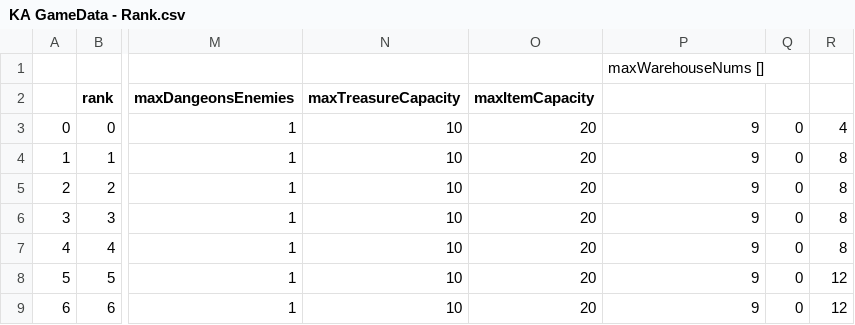
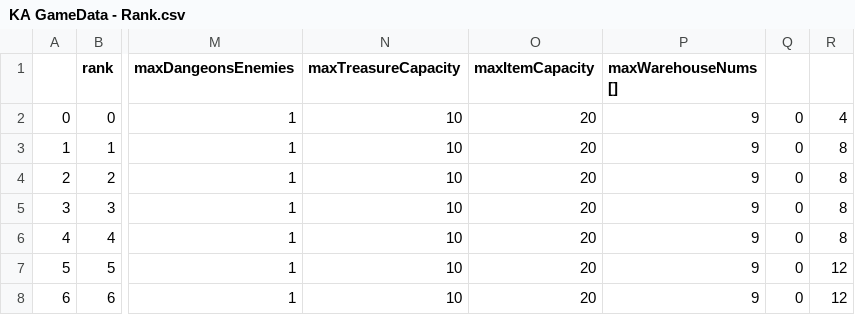
Before and after one commit to anisyahya21/Kingdom-adventures-game-data-and-tools, a CSV file: data/sheet-research/raw-copies/KA GameData - Rank.csv, drawn as a sheet; only a part is shown, gaps mark what is left out; removed rows and columns are numbered as before the commit, all else as after; rows hold the shown columns only; the diff names each change by its address in the sheet, - before the commit and + after, or states it on an @@ line.

Commit message:
chore: sync sheet data and shops mapping updates

```diff
--- a/data/sheet-research/raw-copies/KA GameData - Rank.csv
+++ b/data/sheet-research/raw-copies/KA GameData - Rank.csv
-row 1:  |  |  |  |  | maxWarehouseNums []
-P1: (empty)
+P1: maxWarehouseNums []
```
Also changed, not shown: data/sheet-research/raw-copies/KA GameData - Area.csv, data/sheet-research/raw-copies/KA GameData - Exchange.csv, 49 other files.
